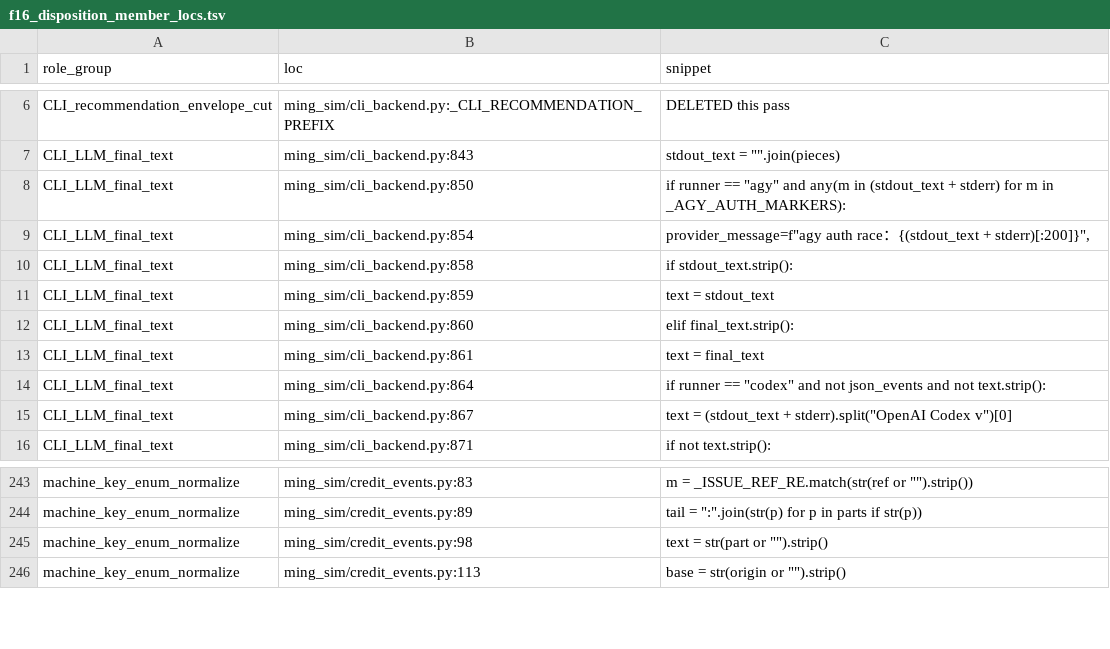
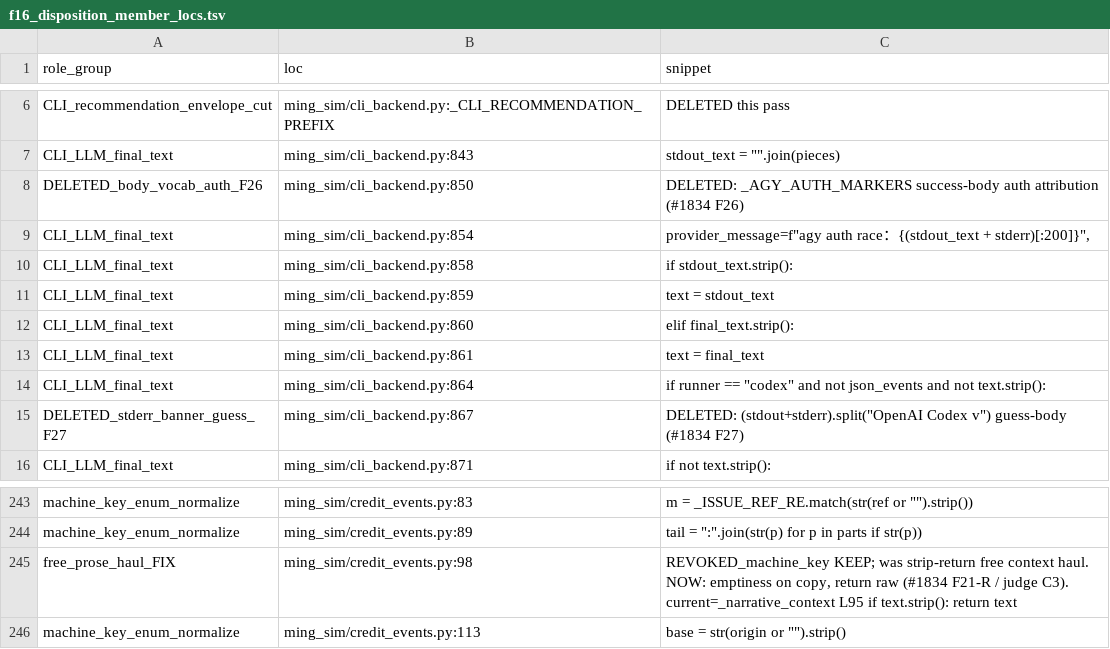
Before and after one commit to Akagilnc/ming-salvage-sim, a TSV file: evidence/1834-f16-f3-f3r-f17-fix/f16_disposition_member_locs.tsv, drawn as a sheet; only a part is shown, gaps mark what is left out.

Commit message:
ak-roles: docs(#1834): correct F21/F26/F27 disposition 核销 and archive enum dumps
- Revoke machine_key KEEP on _narrative_context; mark free-prose haul FIX
- Revoke banner-split KEEP; mark F26 auth markers and F27 stderr guess DELETED
- Archive mechanical enum dumps used for class membership

```diff
--- a/evidence/1834-f16-f3-f3r-f17-fix/f16_disposition_member_locs.tsv
+++ b/evidence/1834-f16-f3-f3r-f17-fix/f16_disposition_member_locs.tsv
@@ -7,3 +7,3 @@ CLI_recommendation_envelope_cut	ming_sim/cli_backend.py:_CLI_RECOMMENDATION_PREF
 CLI_LLM_final_text	ming_sim/cli_backend.py:843	        stdout_text = "".join(pieces)
-CLI_LLM_final_text	ming_sim/cli_backend.py:850	        if runner == "agy" and any(m in (stdout_text + stderr) for m in _AGY_AUTH_MARKERS):
+DELETED_body_vocab_auth_F26	ming_sim/cli_backend.py:850	DELETED: _AGY_AUTH_MARKERS success-body auth attribution (#1834 F26)
 CLI_LLM_final_text	ming_sim/cli_backend.py:854	                provider_message=f"agy auth race：{(stdout_text + stderr)[:200]}",
@@ -14,3 +14,3 @@ CLI_LLM_final_text	ming_sim/cli_backend.py:861	            text = final_text
 CLI_LLM_final_text	ming_sim/cli_backend.py:864	        if runner == "codex" and not json_events and not text.strip():
-CLI_LLM_final_text	ming_sim/cli_backend.py:867	            text = (stdout_text + stderr).split("OpenAI Codex v")[0]
+DELETED_stderr_banner_guess_F27	ming_sim/cli_backend.py:867	DELETED: (stdout+stderr).split("OpenAI Codex v") guess-body (#1834 F27)
 CLI_LLM_final_text	ming_sim/cli_backend.py:871	        if not text.strip():
@@ -244,3 +244,3 @@ machine_key_enum_normalize	ming_sim/credit_events.py:83	    m = _ISSUE_REF_RE.ma
 machine_key_enum_normalize	ming_sim/credit_events.py:89	    tail = ":".join(str(p) for p in parts if str(p))
-machine_key_enum_normalize	ming_sim/credit_events.py:98	        text = str(part or "").strip()
+free_prose_haul_FIX	ming_sim/credit_events.py:98	REVOKED_machine_key KEEP; was strip-return free context haul. NOW: emptiness on copy, return raw (#1834 F21-R / judge C3). current=_narrative_context L95 if text.strip(): return text
 machine_key_enum_normalize	ming_sim/credit_events.py:113	    base = str(origin or "").strip()
```
Also changed, not shown: evidence/1834-f16-f3-f3r-f17-fix/f16_disposition_after_counterexample.tsv, 4 other files.
